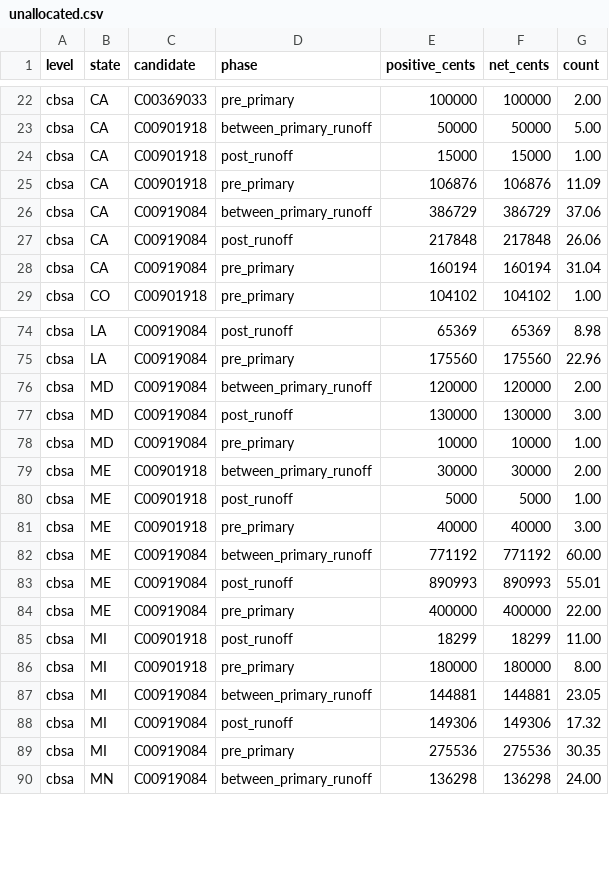
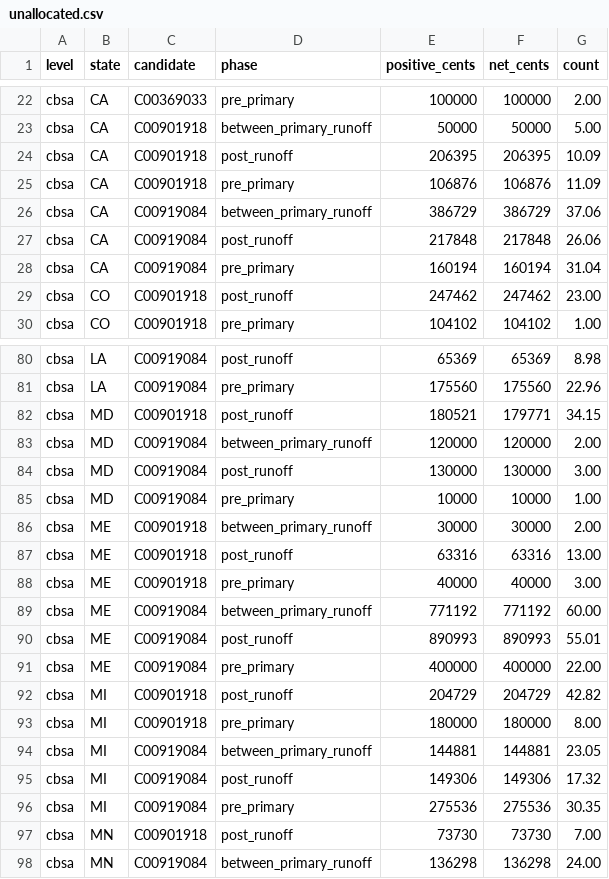
Before and after one commit to Bryvado/SenateDonors, a CSV file: data/levels/unallocated.csv, drawn as a sheet; only a part is shown, gaps mark what is left out; the diff covers the shown part only.

```diff
--- a/data/levels/unallocated.csv
+++ b/data/levels/unallocated.csv
@@ -23,3 +23,3 @@ cbsa,CA,C00369033,pre_primary,100000,100000,2.00
 cbsa,CA,C00901918,between_primary_runoff,50000,50000,5.00
-cbsa,CA,C00901918,post_runoff,15000,15000,1.00
+cbsa,CA,C00901918,post_runoff,206395,206395,10.09
 cbsa,CA,C00901918,pre_primary,106876,106876,11.09
@@ -28,2 +28,3 @@ cbsa,CA,C00919084,post_runoff,217848,217848,26.06
 cbsa,CA,C00919084,pre_primary,160194,160194,31.04
+cbsa,CO,C00901918,post_runoff,247462,247462,23.00
 cbsa,CO,C00901918,pre_primary,104102,104102,1.00
@@ -75,2 +81,3 @@ cbsa,LA,C00919084,post_runoff,65369,65369,8.98
 cbsa,LA,C00919084,pre_primary,175560,175560,22.96
+cbsa,MD,C00901918,post_runoff,180521,179771,34.15
 cbsa,MD,C00919084,between_primary_runoff,120000,120000,2.00
@@ -79,3 +86,3 @@ cbsa,MD,C00919084,pre_primary,10000,10000,1.00
 cbsa,ME,C00901918,between_primary_runoff,30000,30000,2.00
-cbsa,ME,C00901918,post_runoff,5000,5000,1.00
+cbsa,ME,C00901918,post_runoff,63316,63316,13.00
 cbsa,ME,C00901918,pre_primary,40000,40000,3.00
@@ -84,3 +91,3 @@ cbsa,ME,C00919084,post_runoff,890993,890993,55.01
 cbsa,ME,C00919084,pre_primary,400000,400000,22.00
-cbsa,MI,C00901918,post_runoff,18299,18299,11.00
+cbsa,MI,C00901918,post_runoff,204729,204729,42.82
 cbsa,MI,C00901918,pre_primary,180000,180000,8.00
@@ -89,2 +96,3 @@ cbsa,MI,C00919084,post_runoff,149306,149306,17.32
 cbsa,MI,C00919084,pre_primary,275536,275536,30.35
+cbsa,MN,C00901918,post_runoff,73730,73730,7.00
 cbsa,MN,C00919084,between_primary_runoff,136298,136298,24.00
```
Also changed, not shown: 16 added rows and 57 edited cells elsewhere in this file, data/levels/maxouts_cbsa.csv, data/levels/maxouts_cd.csv, 13 other files.
